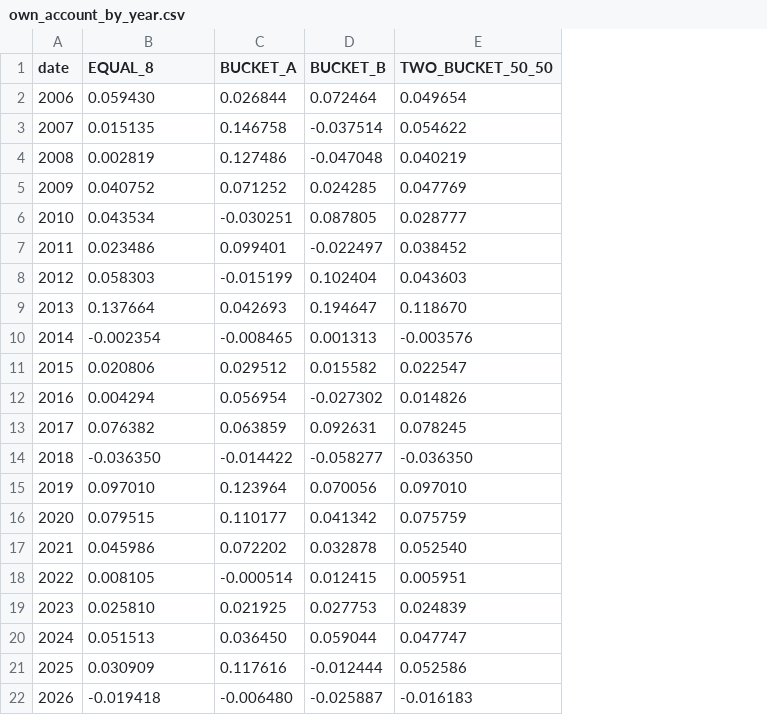
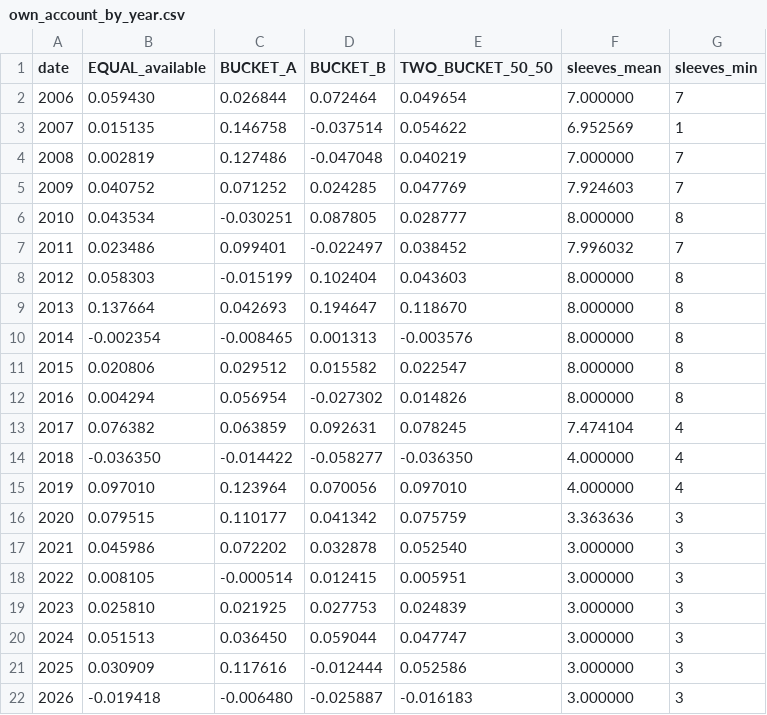
Before and after one commit to alimardon123/Strat_Day, a CSV file: out/own_account_by_year.csv, drawn as a sheet; the diff names each change by its address in the sheet, - before the commit and + after, or states it on an @@ line.

```diff
--- a/out/own_account_by_year.csv
+++ b/out/own_account_by_year.csv
+column F (sleeves_mean), rows 2-22: 7.000000 | 6.952569 | 7.000000 | 7.924603 | 8.000000 | 7.996032 | 8.000000 | 8.000000 | 8.000000 | 8.000000 | 8.000000 | 7.474104 | 4.000000 | 4.000000 | 3.363636 | 3.000000 | 3.000000 | 3.000000 | 3.000000 | 3.000000 | 3.000000
+column G (sleeves_min), rows 2-22: 7 | 1 | 7 | 7 | 8 | 7 | 8 | 8 | 8 | 8 | 8 | 4 | 4 | 4 | 3 | 3 | 3 | 3 | 3 | 3 | 3
-B1: EQUAL_8
+B1: EQUAL_available
```
Also changed, not shown: 28 other files.
